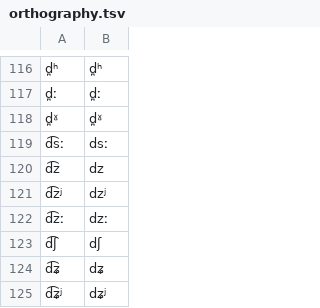
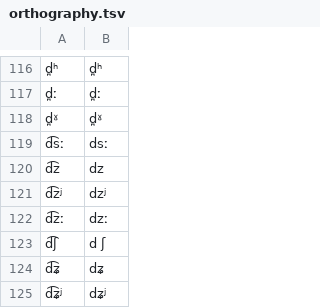
Before and after one commit to lexibank/northeuralex, a TSV file: etc/orthography.tsv, drawn as a sheet; only a part is shown, gaps mark what is left out.

```diff
--- a/etc/orthography.tsv
+++ b/etc/orthography.tsv
@@ -122,3 +122,3 @@ d͡zʲ	dzʲ
 d͡zː	dzː
-d͡ʃ	dʃ
+d͡ʃ	d ʃ
 d͡ʑ	dʑ
```
Also changed, not shown: 5 other files.
